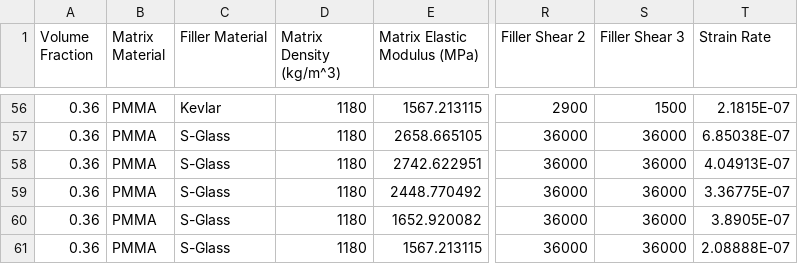
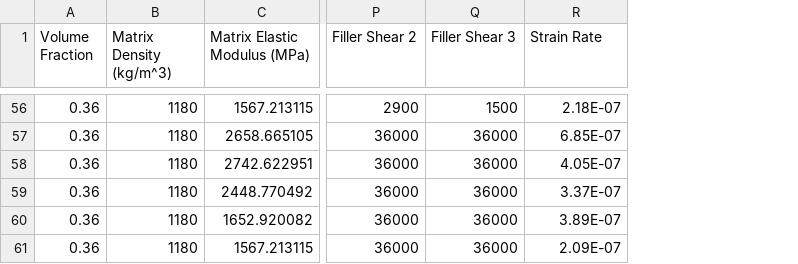
Before and after one commit to jamalcse/dataset, a CSV file: StrainRate3.csv, drawn as a sheet; only a part is shown, gaps mark what is left out; removed rows and columns are numbered as before the commit, all else as after; the diff covers the shown part only; the diff names each change by its address in the sheet, - before the commit and + after, or states it on an @@ line.

```diff
--- a/StrainRate3.csv
+++ b/StrainRate3.csv
-column B (Matrix Material), rows 56-61: all PMMA
-column C (Filler Material), rows 56-61: Kevlar | S-Glass | S-Glass | S-Glass | S-Glass | S-Glass
-R56 (Strain Rate): 2.1815E-07
+R56 (Strain Rate): 2.18E-07
-R57 (Strain Rate): 6.85038E-07
+R57 (Strain Rate): 6.85E-07
-R58 (Strain Rate): 4.04913E-07
+R58 (Strain Rate): 4.05E-07
-R59 (Strain Rate): 3.36775E-07
+R59 (Strain Rate): 3.37E-07
-R60 (Strain Rate): 3.8905E-07
+R60 (Strain Rate): 3.89E-07
-R61 (Strain Rate): 2.08888E-07
+R61 (Strain Rate): 2.09E-07
```
Also changed, not shown: 54 edited cells elsewhere in this file.
